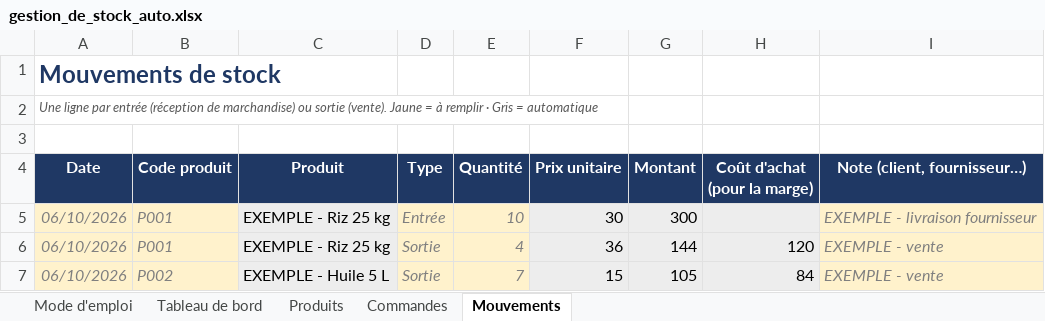
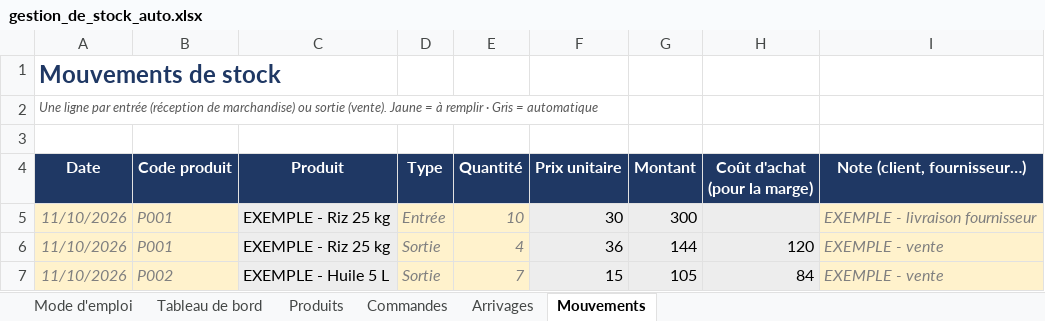
Before and after one commit to Mike1272-Bus/Mike1272-Bus, an Excel workbook: produits/templates-entreprises/automatisation-n8n/gestion_de_stock_auto.xlsx, sheet Mouvements, drawn as a sheet; values as stored, in another font and other column widths than the file's, no borders; conditional formats not drawn; the diff names each change by its address in the sheet, - before the commit and + after, or states it on an @@ line.

```diff
--- a/produits/templates-entreprises/automatisation-n8n/gestion_de_stock_auto.xlsx (sheet Mouvements)
+++ b/produits/templates-entreprises/automatisation-n8n/gestion_de_stock_auto.xlsx (sheet Mouvements)
+sheet tab: Arrivages
-A5:A7 (Date): 06/10/2026
+A5:A7 (Date): 11/10/2026
```
Also changed, not shown: sheet Produits, sheet Mode d'emploi, formulas that keep their value, produits/templates-entreprises/gestion_de_stock.xlsx, 11 other files.
